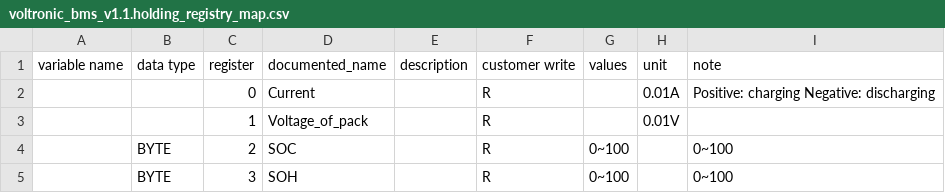
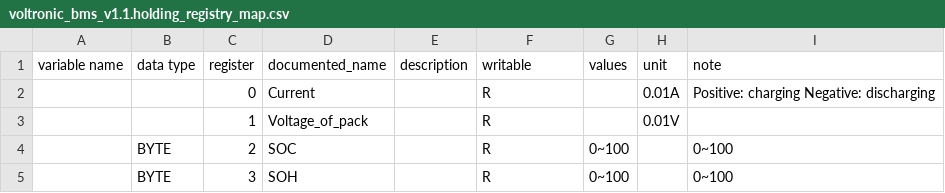
Before and after one commit to yNosGR/PythonProtocolGateway, a CSV file: protocols/voltronic/voltronic_bms_v1.1.holding_registry_map.csv, drawn as a sheet; only a part is shown.

Commit message:
fix write col name

```diff
--- a/protocols/voltronic/voltronic_bms_v1.1.holding_registry_map.csv
+++ b/protocols/voltronic/voltronic_bms_v1.1.holding_registry_map.csv
@@ -1,2 +1,2 @@
-variable name,data type,register,documented_name,description,customer write,values,unit,note
+variable name,data type,register,documented_name,description,writable,values,unit,note
 ,,0,Current,,R,,0.01A,Positive: charging Negative: discharging
```
Also changed, not shown: protocols/voltronic/voltronic_bms_2020_03_25.holding_registry_map.csv.
